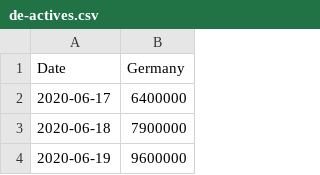
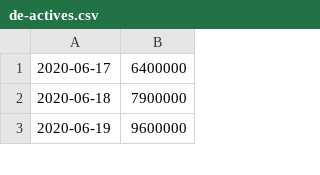
Before and after one commit to sftcd/tek_transparency, a CSV file: aucs/de-actives.csv, drawn as a sheet; only a part is shown; the diff names each change by its address in the sheet, - before the commit and + after, or states it on an @@ line.

```diff
--- a/aucs/de-actives.csv
+++ b/aucs/de-actives.csv
-row 1: Date | Germany
```
Also changed, not shown: aucs/ch-actives.csv, aucs/ie-actives.csv, 2 other files.
